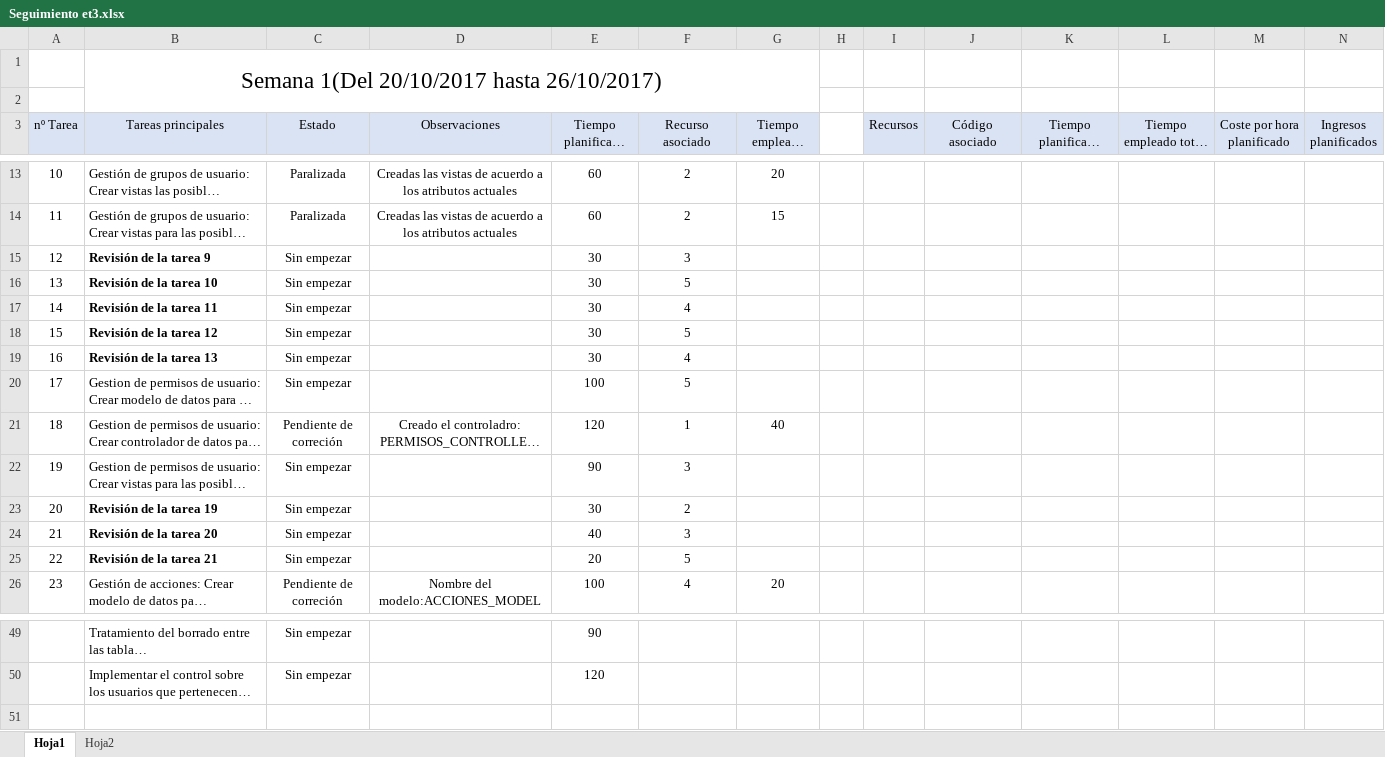
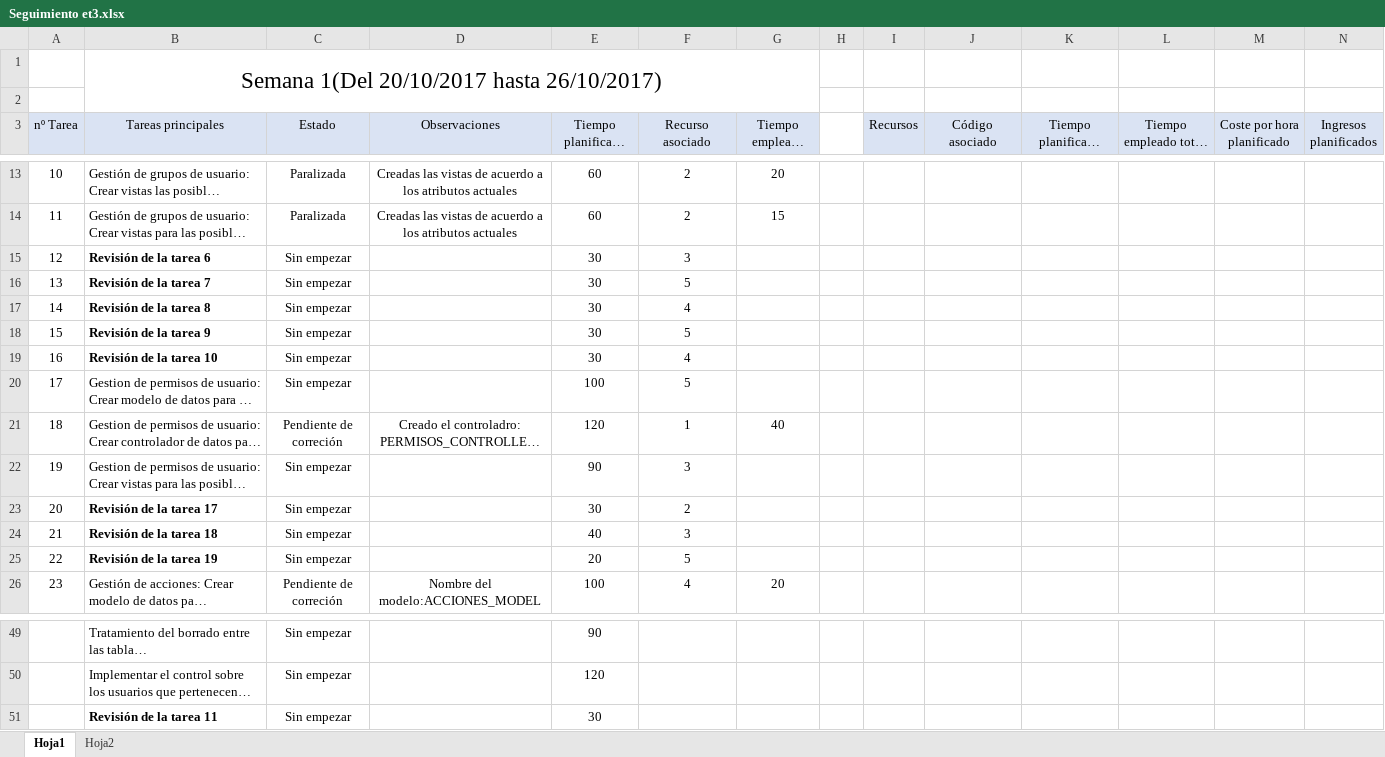
Before and after one commit to miferreiro/et3, an Excel workbook: EXCEL TAREAS/Seguimiento et3.xlsx, sheet Hoja1, drawn as a sheet; only a part is shown, gaps mark what is left out; long unchanged cells end in …; values as stored, in another font and other column widths than the file's, no borders; conditional formats not drawn; rows hold the shown columns only; the diff names each change by its address in the sheet, - before the commit and + after, or states it on an @@ line.

Commit message:
Correción del excel ya que las tareas a corregir se habían descolocado de fila

```diff
--- a/EXCEL TAREAS/Seguimiento et3.xlsx (sheet Hoja1)
+++ b/EXCEL TAREAS/Seguimiento et3.xlsx (sheet Hoja1)
-B15 (Tareas principales): Revisión de la tarea 9
+B15 (Tareas principales): Revisión de la tarea 6
-B16 (Tareas principales): Revisión de la tarea 10
+B16 (Tareas principales): Revisión de la tarea 7
-B17 (Tareas principales): Revisión de la tarea 11
+B17 (Tareas principales): Revisión de la tarea 8
-B18 (Tareas principales): Revisión de la tarea 12
+B18 (Tareas principales): Revisión de la tarea 9
-B19 (Tareas principales): Revisión de la tarea 13
+B19 (Tareas principales): Revisión de la tarea 10
-B23 (Tareas principales): Revisión de la tarea 19
+B23 (Tareas principales): Revisión de la tarea 17
-B24 (Tareas principales): Revisión de la tarea 20
+B24 (Tareas principales): Revisión de la tarea 18
-B25 (Tareas principales): Revisión de la tarea 21
+B25 (Tareas principales): Revisión de la tarea 19
+row 51:  | Revisión de la tarea 11 | Sin empezar |  | 30
```
